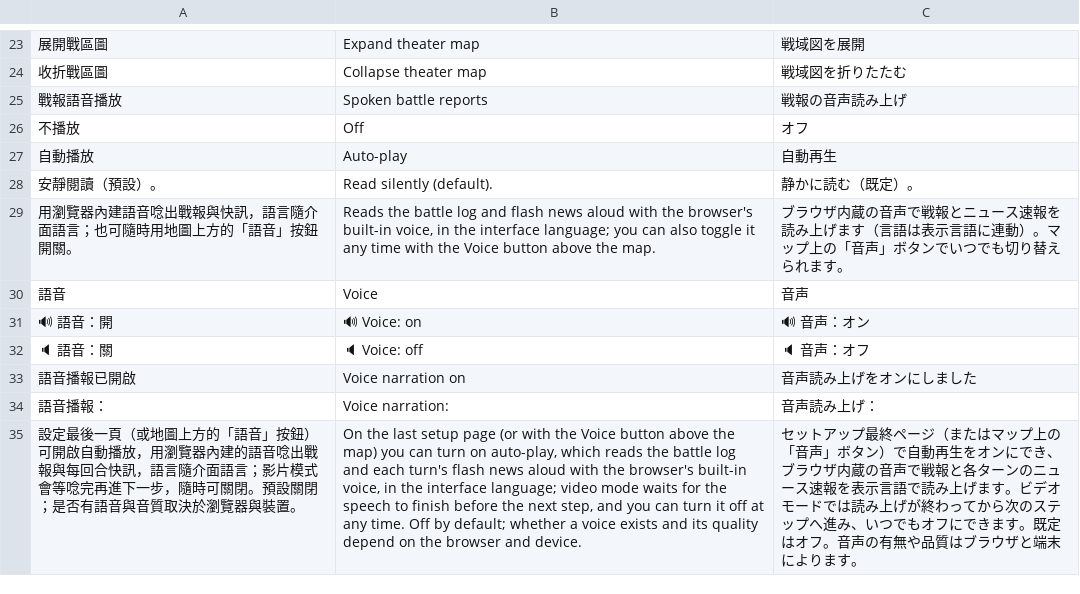
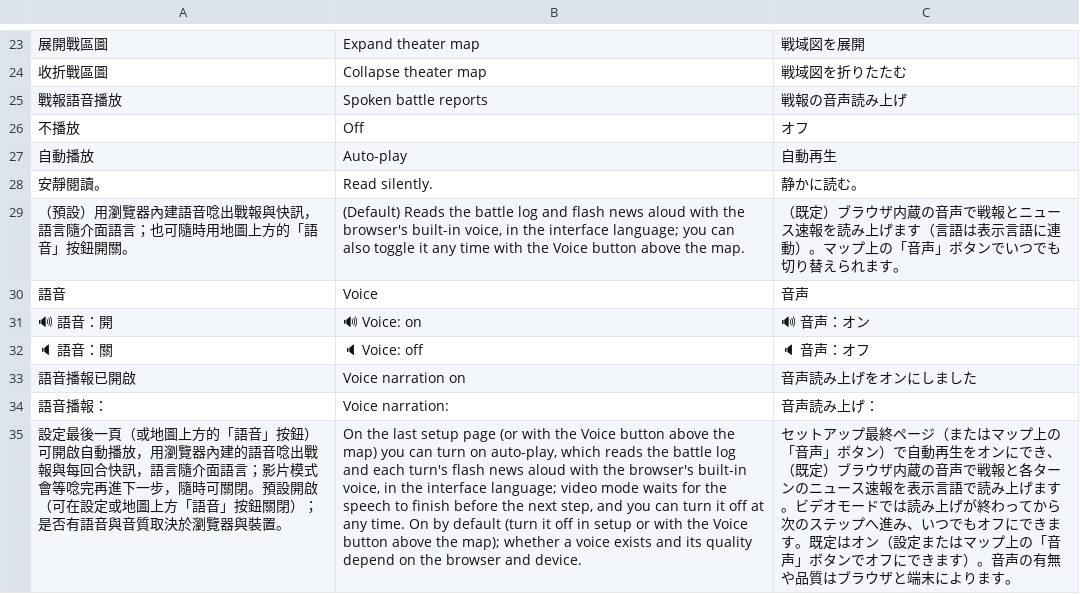
Before and after one commit to sunhome1220/games, a TSV file: taiwan-strait-landing/tools/i18n/extras.tsv, drawn as a sheet; only a part is shown, gaps mark what is left out; removed rows and columns are numbered as before the commit, all else as after; the diff names each change by its address in the sheet, - before the commit and + after, or states it on an @@ line.

```diff
--- a/taiwan-strait-landing/tools/i18n/extras.tsv
+++ b/taiwan-strait-landing/tools/i18n/extras.tsv
-row 28: 安靜閱讀（預設）。 | Read silently (default). | 静かに読む（既定）。
+row 28: 安靜閱讀。 | Read silently. | 静かに読む。
-A29: 用瀏覽器內建語音唸出戰報與快訊，語言隨介面語言；也可隨時用地圖上方的「語音」按鈕開關。
+A29: （預設）用瀏覽器內建語音唸出戰報與快訊，語言隨介面語言；也可隨時用地圖上方的「語音」按鈕開關。
-B29: Reads the…
+B29: (Default) Reads the…
-C29: ブラウザ…
+C29: （既定）ブラウザ…
-A35: …閉。預設關閉；是否有…
+A35: …閉。預設開啟（可在設定或地圖上方「語音」按鈕關閉）；是否有…
-B35: …any time. Off by default; whether a…
+B35: …any time. On by default (turn it off in setup or with the Voice button above the map); whether a…
-C35: …にでき、ブラウザ内蔵の音声で戦報と各ターンのニュース速報を表示言語で読み上げます。ビデオモードでは読み上げが終わってから次のステップへ進み、いつでもオフにできます。既定はオフ。音声の…
+C35: …にでき、（既定）ブラウザ内蔵の音声で戦報と各ターンのニュース速報を表示言語で読み上げます。ビデオモードでは読み上げが終わってから次のステップへ進み、いつでもオフにできます。既定はオン（設定またはマップ上の「音声」ボタンでオフにできます）。音声の…
```
Also changed, not shown: taiwan-strait-landing/tools/i18n/c000.tsv, 2 other files.
